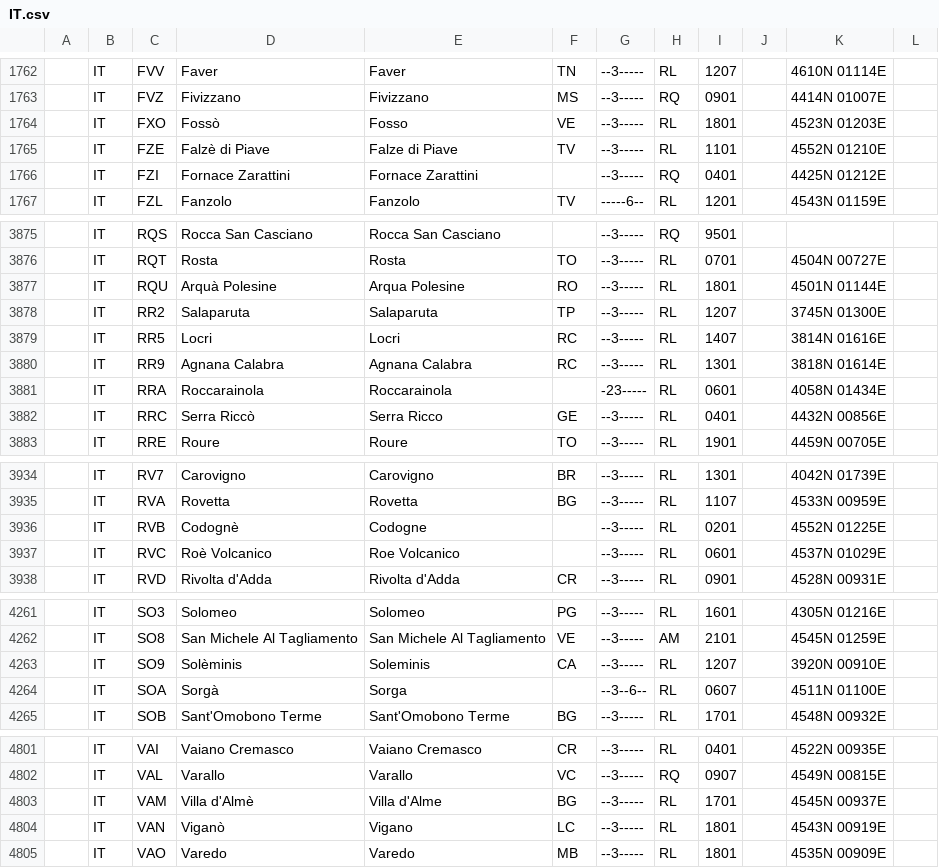
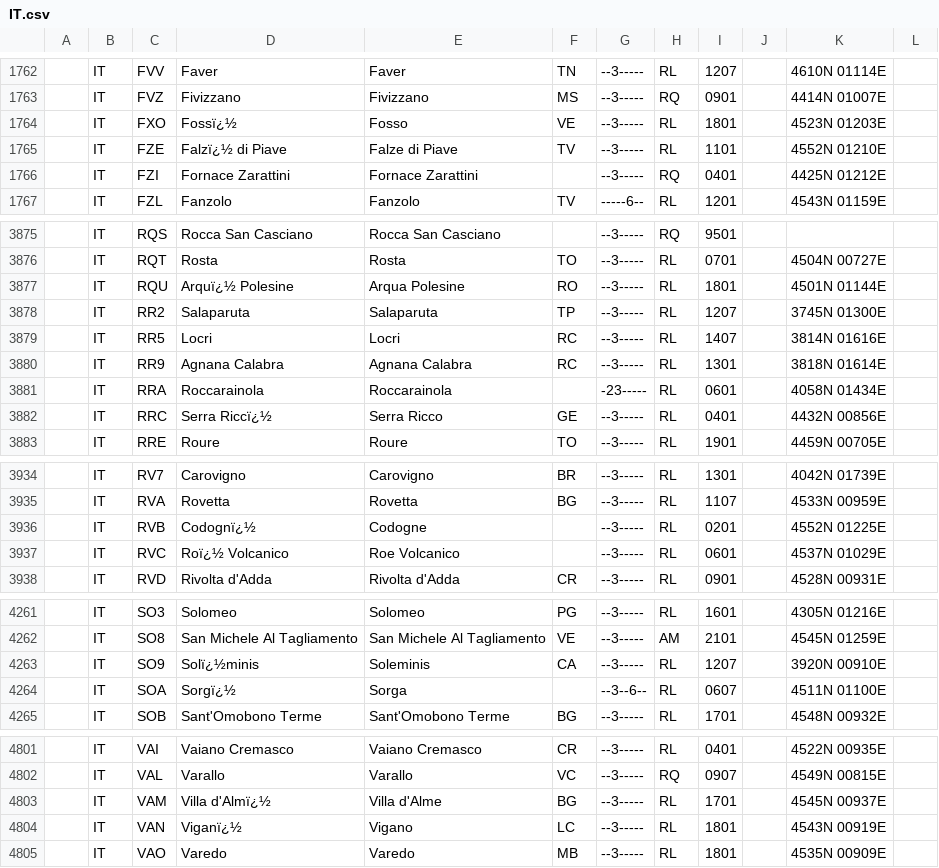
Before and after one commit to uncefact/vocab-locode, a CSV file: locodes/IT.csv, drawn as a sheet; only a part is shown, gaps mark what is left out; the diff covers the shown part only.

```diff
--- a/locodes/IT.csv
+++ b/locodes/IT.csv
@@ -1763,4 +1763,4 @@
 ,"IT","FVZ","Fivizzano","Fivizzano","MS","--3-----","RQ","0901",,"4414N 01007E",
-,"IT","FXO","Fossò","Fosso","VE","--3-----","RL","1801",,"4523N 01203E",
-,"IT","FZE","Falzè di Piave","Falze di Piave","TV","--3-----","RL","1101",,"4552N 01210E",
+,"IT","FXO","Fossï¿½","Fosso","VE","--3-----","RL","1801",,"4523N 01203E",
+,"IT","FZE","Falzï¿½ di Piave","Falze di Piave","TV","--3-----","RL","1101",,"4552N 01210E",
 ,"IT","FZI","Fornace Zarattini","Fornace Zarattini",,"--3-----","RQ","0401",,"4425N 01212E",
@@ -3876,3 +3876,3 @@
 ,"IT","RQT","Rosta","Rosta","TO","--3-----","RL","0701",,"4504N 00727E",
-,"IT","RQU","Arquà Polesine","Arqua Polesine","RO","--3-----","RL","1801",,"4501N 01144E",
+,"IT","RQU","Arquï¿½ Polesine","Arqua Polesine","RO","--3-----","RL","1801",,"4501N 01144E",
 ,"IT","RR2","Salaparuta","Salaparuta","TP","--3-----","RL","1207",,"3745N 01300E",
@@ -3881,3 +3881,3 @@
 ,"IT","RRA","Roccarainola","Roccarainola",,"-23-----","RL","0601",,"4058N 01434E",
-,"IT","RRC","Serra Riccò","Serra Ricco","GE","--3-----","RL","0401",,"4432N 00856E",
+,"IT","RRC","Serra Riccï¿½","Serra Ricco","GE","--3-----","RL","0401",,"4432N 00856E",
 ,"IT","RRE","Roure","Roure","TO","--3-----","RL","1901",,"4459N 00705E",
@@ -3935,4 +3935,4 @@
 ,"IT","RVA","Rovetta","Rovetta","BG","--3-----","RL","1107",,"4533N 00959E",
-,"IT","RVB","Codognè","Codogne",,"--3-----","RL","0201",,"4552N 01225E",
-,"IT","RVC","Roè Volcanico","Roe Volcanico",,"--3-----","RL","0601",,"4537N 01029E",
+,"IT","RVB","Codognï¿½","Codogne",,"--3-----","RL","0201",,"4552N 01225E",
+,"IT","RVC","Roï¿½ Volcanico","Roe Volcanico",,"--3-----","RL","0601",,"4537N 01029E",
 ,"IT","RVD","Rivolta d'Adda","Rivolta d'Adda","CR","--3-----","RL","0901",,"4528N 00931E",
@@ -4262,4 +4262,4 @@
 ,"IT","SO8","San Michele Al Tagliamento","San Michele Al Tagliamento","VE","--3-----","AM","2101",,"4545N 01259E",
-,"IT","SO9","Solèminis","Soleminis","CA","--3-----","RL","1207",,"3920N 00910E",
-,"IT","SOA","Sorgà","Sorga",,"--3--6--","RL","0607",,"4511N 01100E",
+,"IT","SO9","Solï¿½minis","Soleminis","CA","--3-----","RL","1207",,"3920N 00910E",
+,"IT","SOA","Sorgï¿½","Sorga",,"--3--6--","RL","0607",,"4511N 01100E",
 ,"IT","SOB","Sant'Omobono Terme","Sant'Omobono Terme","BG","--3-----","RL","1701",,"4548N 00932E",
@@ -4802,4 +4802,4 @@
 ,"IT","VAL","Varallo","Varallo","VC","--3-----","RQ","0907",,"4549N 00815E",
-,"IT","VAM","Villa d'Almè","Villa d'Alme","BG","--3-----","RL","1701",,"4545N 00937E",
-,"IT","VAN","Viganò","Vigano","LC","--3-----","RL","1801",,"4543N 00919E",
+,"IT","VAM","Villa d'Almï¿½","Villa d'Alme","BG","--3-----","RL","1701",,"4545N 00937E",
+,"IT","VAN","Viganï¿½","Vigano","LC","--3-----","RL","1801",,"4543N 00919E",
 ,"IT","VAO","Varedo","Varedo","MB","--3-----","RL","1801",,"4535N 00909E",
```
Also changed, not shown: 89 edited cells elsewhere in this file, locodes/GR.csv, locodes/GT.csv, 45 other files.
